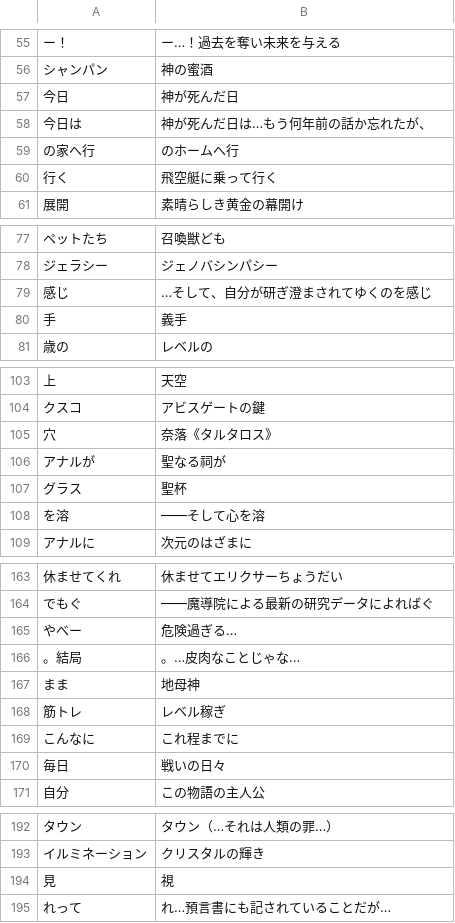
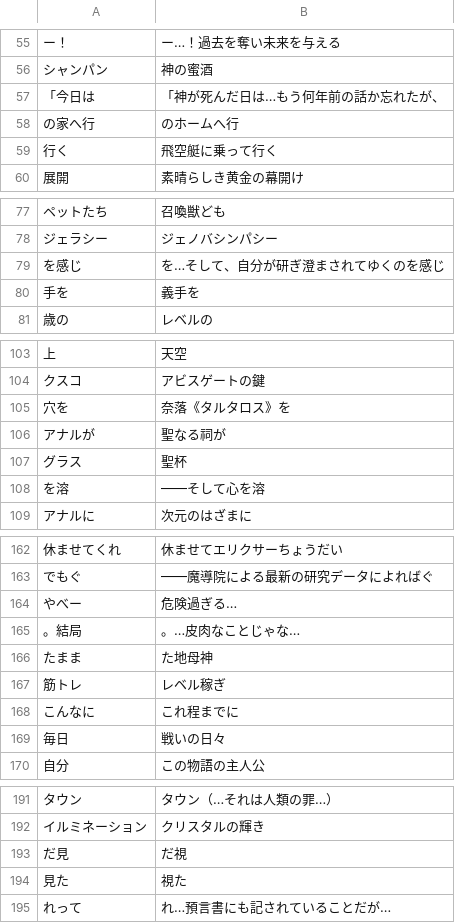
Before and after one commit to CataArt/Umni, a CSV file: 011_ikakoro.csv, drawn as a sheet; only a part is shown, gaps mark what is left out; the diff covers the shown part only.

Commit message:
Updates

```diff
--- a/011_ikakoro.csv
+++ b/011_ikakoro.csv
@@ -56,4 +56,3 @@
 シャンパン,神の蜜酒
-今日,神が死んだ日
-今日は,神が死んだ日は…もう何年前の話か忘れたが、
+「今日は,「神が死んだ日は…もう何年前の話か忘れたが、
 の家へ行,のホームへ行
@@ -78,4 +78,4 @@
 ジェラシー,ジェノバシンパシー
-感じ,…そして、自分が研ぎ澄まされてゆくのを感じ
-手,義手
+を感じ,を…そして、自分が研ぎ澄まされてゆくのを感じ
+手を,義手を
 歳の,レベルの
@@ -104,3 +104,3 @@
 クスコ,アビスゲートの鍵
-穴,奈落《タルタロス》
+穴を,奈落《タルタロス》を
 アナルが,聖なる祠が
@@ -166,3 +165,3 @@
 。結局,。…皮肉なことじゃな…
-まま,地母神
+たまま,た地母神
 筋トレ,レベル稼ぎ
@@ -193,3 +192,4 @@
 イルミネーション,クリスタルの輝き
-見,視
+だ見,だ視
+見た,視た
 れって,れ…預言書にも記されていることだが…
```
Also changed, not shown: 1 added row, 1 removed row and 6 edited cells elsewhere in this file.
